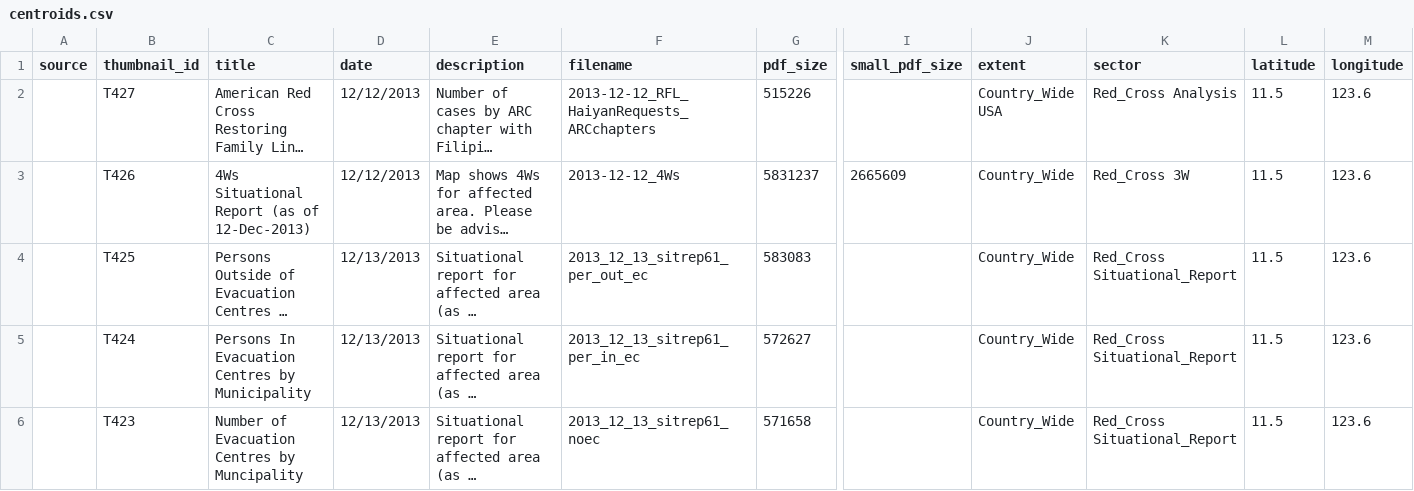
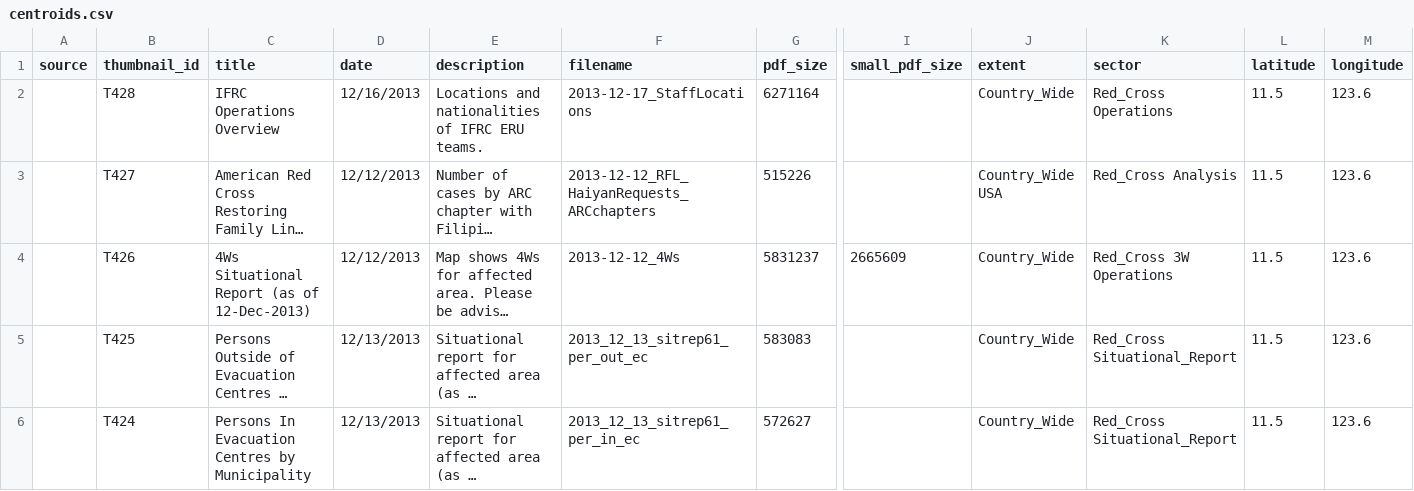
Before and after one commit to AmericanRedCross/haiyan_mapfolio, a CSV file: data/centroids.csv, drawn as a sheet; only a part is shown, gaps mark what is left out; the shorter side is filled out with more unchanged rows; long unchanged cells end in …; addresses are those after the commit; rows hold the shown columns only; the diff names each change by its address in the sheet, - before the commit and + after, or states it on an @@ line.

Commit message:
adding IFRC Ops Overview map

```diff
--- a/data/centroids.csv
+++ b/data/centroids.csv
+row 2:  | T428 | IFRC Operations Overview | 12/16/2013 | Locations and nationalities of IFRC ERU teams. | 2013-12-17_StaffLocations | 6271164 |  | Country_Wide | Red_Cross Operations | 11.5 | 123.6
-K4 (sector): Red_Cross 3W
+K4 (sector): Red_Cross 3W Operations
```
Also changed, not shown: 4 other files.
